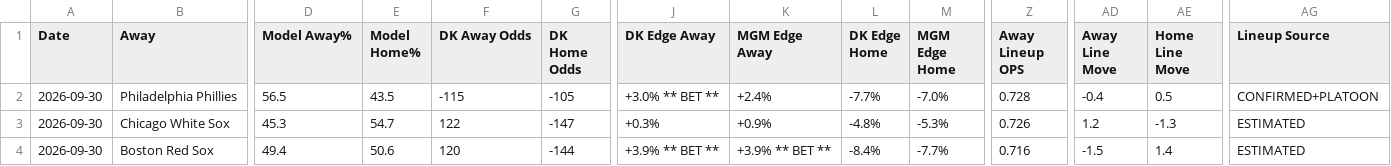
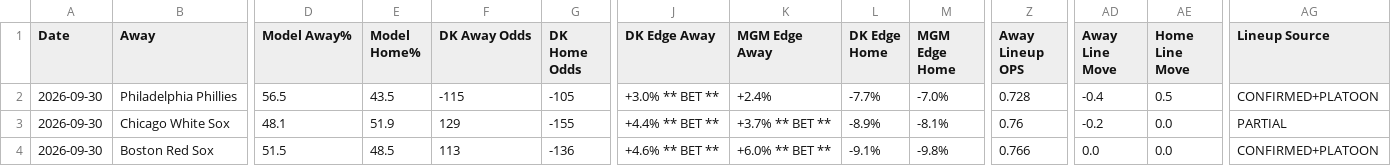
Before and after one commit to myles00price/baseball-model, a CSV file: picks_2026-09-30.csv, drawn as a sheet; only a part is shown, gaps mark what is left out; the diff covers the shown part only; the diff names each change by its address in the sheet, - before the commit and + after, or states it on an @@ line.

```diff
--- a/picks_2026-09-30.csv
+++ b/picks_2026-09-30.csv
-D3 (Model Away%): 45.3
+D3 (Model Away%): 48.1
-E3 (Model Home%): 54.7
+E3 (Model Home%): 51.9
-F3 (DK Away Odds): 122
+F3 (DK Away Odds): 129
-G3 (DK Home Odds): -147
+G3 (DK Home Odds): -155
-J3 (DK Edge Away): +0.3%
+J3 (DK Edge Away): +4.4% ** BET **
-K3 (MGM Edge Away): +0.9%
+K3 (MGM Edge Away): +3.7% ** BET **
-L3 (DK Edge Home): -4.8%
+L3 (DK Edge Home): -8.9%
-M3 (MGM Edge Home): -5.3%
+M3 (MGM Edge Home): -8.1%
-Z3 (Away Lineup OPS): 0.726
+Z3 (Away Lineup OPS): 0.76
-AD3 (Away Line Move): 1.2
+AD3 (Away Line Move): -0.2
-AE3 (Home Line Move): -1.3
+AE3 (Home Line Move): 0.0
-AG3 (Lineup Source): ESTIMATED
+AG3 (Lineup Source): PARTIAL
-D4 (Model Away%): 49.4
+D4 (Model Away%): 51.5
-E4 (Model Home%): 50.6
+E4 (Model Home%): 48.5
-F4 (DK Away Odds): 120
+F4 (DK Away Odds): 113
-G4 (DK Home Odds): -144
+G4 (DK Home Odds): -136
-J4 (DK Edge Away): +3.9% ** BET **
+J4 (DK Edge Away): +4.6% ** BET **
-K4 (MGM Edge Away): +3.9% ** BET **
+K4 (MGM Edge Away): +6.0% ** BET **
-L4 (DK Edge Home): -8.4%
+L4 (DK Edge Home): -9.1%
-M4 (MGM Edge Home): -7.7%
+M4 (MGM Edge Home): -9.8%
-Z4 (Away Lineup OPS): 0.716
+Z4 (Away Lineup OPS): 0.766
-AD4 (Away Line Move): -1.5
+AD4 (Away Line Move): 0.0
-AE4 (Home Line Move): 1.4
+AE4 (Home Line Move): 0.0
-AG4 (Lineup Source): ESTIMATED
+AG4 (Lineup Source): CONFIRMED+PLATOON
```
Also changed, not shown: 27 edited cells elsewhere in this file, k_lock_2026-09-30.csv, 8 other files.
